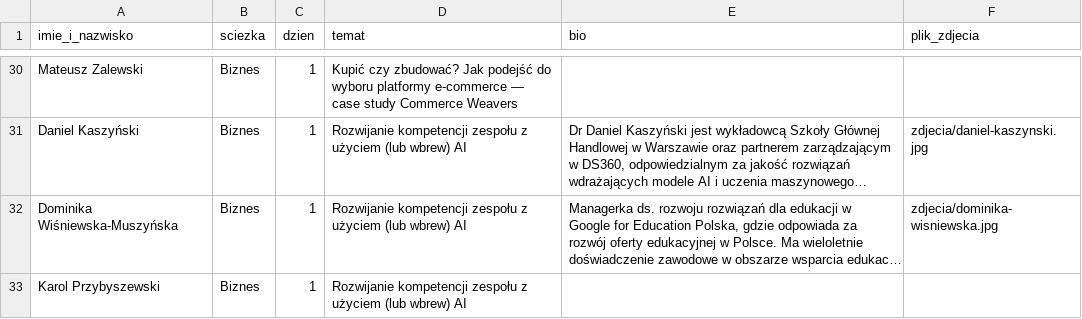
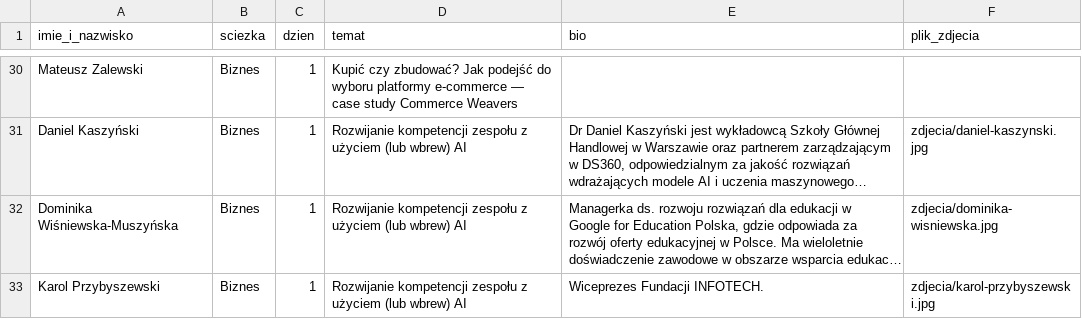
Before and after one commit to programistok-org/www, a CSV file: public/press/prelegenci/prelegenci.csv, drawn as a sheet; only a part is shown, gaps mark what is left out; long unchanged cells end in …; the diff names each change by its address in the sheet, - before the commit and + after, or states it on an @@ line.

```diff
--- a/public/press/prelegenci/prelegenci.csv
+++ b/public/press/prelegenci/prelegenci.csv
-E33 (bio): (empty)
+E33 (bio): Wiceprezes Fundacji INFOTECH.
-F33 (plik_zdjecia): (empty)
+F33 (plik_zdjecia): zdjecia/karol-przybyszewski.jpg
```
Also changed, not shown: 6 other files.
